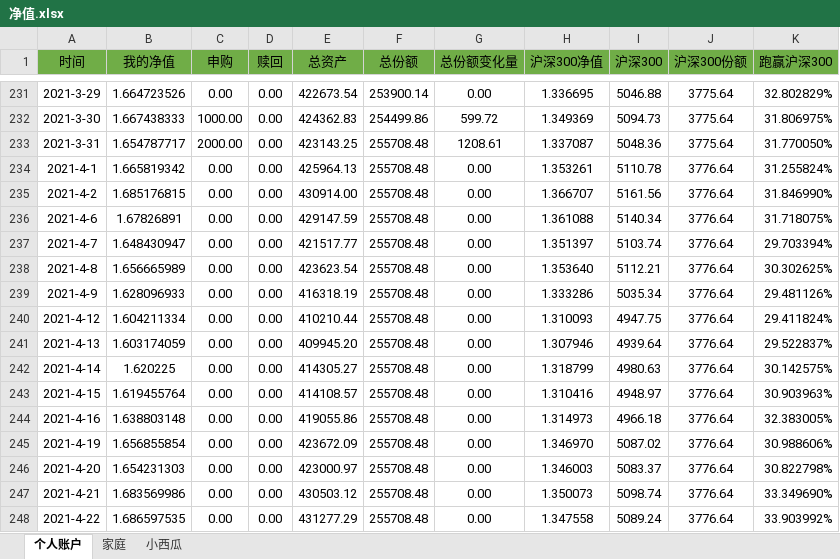
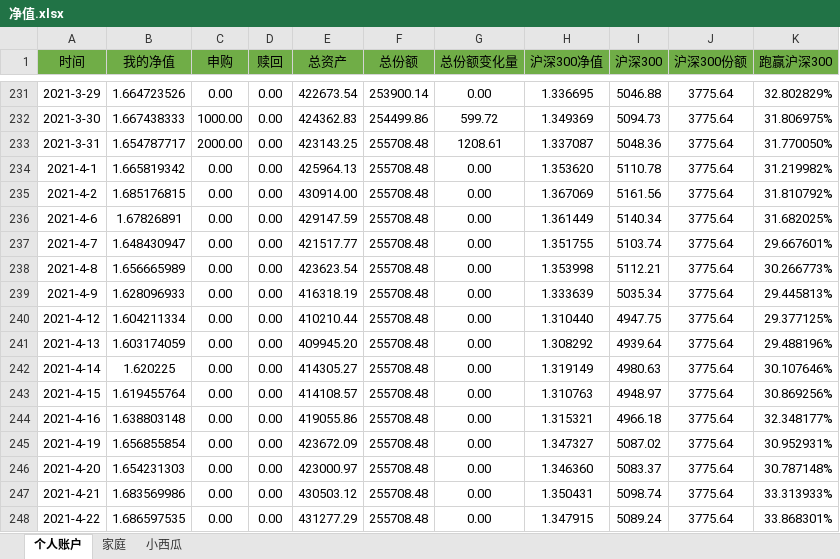
Before and after one commit to hinsshumFamilyFinances/balanceSheet, an Excel workbook: 净值.xlsx, sheet 个人账户, drawn as a sheet; only a part is shown, gaps mark what is left out; values as stored, in another font and other column widths than the file's, no borders; charts and pictures not drawn; the diff covers the shown part only; the diff names each change by its address in the sheet, - before the commit and + after, or states it on an @@ line.

```diff
--- a/净值.xlsx (sheet 个人账户)
+++ b/净值.xlsx (sheet 个人账户)
-H234 (沪深300净值): 1.353261
+H234 (沪深300净值): 1.353620
-J234:J248 (沪深300份额): 3776.64
+J234:J248 (沪深300份额): 3775.64
-K234 (跑赢沪深300): 31.255824%
+K234 (跑赢沪深300): 31.219982%
-H235 (沪深300净值): 1.366707
+H235 (沪深300净值): 1.367069
-K235 (跑赢沪深300): 31.846990%
+K235 (跑赢沪深300): 31.810792%
-H236 (沪深300净值): 1.361088
+H236 (沪深300净值): 1.361449
-K236 (跑赢沪深300): 31.718075%
+K236 (跑赢沪深300): 31.682025%
-H237 (沪深300净值): 1.351397
+H237 (沪深300净值): 1.351755
-K237 (跑赢沪深300): 29.703394%
+K237 (跑赢沪深300): 29.667601%
-H238 (沪深300净值): 1.353640
+H238 (沪深300净值): 1.353998
-K238 (跑赢沪深300): 30.302625%
+K238 (跑赢沪深300): 30.266773%
-H239 (沪深300净值): 1.333286
+H239 (沪深300净值): 1.333639
-K239 (跑赢沪深300): 29.481126%
+K239 (跑赢沪深300): 29.445813%
-H240 (沪深300净值): 1.310093
+H240 (沪深300净值): 1.310440
-K240 (跑赢沪深300): 29.411824%
+K240 (跑赢沪深300): 29.377125%
-H241 (沪深300净值): 1.307946
+H241 (沪深300净值): 1.308292
-K241 (跑赢沪深300): 29.522837%
+K241 (跑赢沪深300): 29.488196%
-H242 (沪深300净值): 1.318799
+H242 (沪深300净值): 1.319149
-K242 (跑赢沪深300): 30.142575%
+K242 (跑赢沪深300): 30.107646%
-H243 (沪深300净值): 1.310416
+H243 (沪深300净值): 1.310763
-K243 (跑赢沪深300): 30.903963%
+K243 (跑赢沪深300): 30.869256%
-H244 (沪深300净值): 1.314973
+H244 (沪深300净值): 1.315321
-K244 (跑赢沪深300): 32.383005%
+K244 (跑赢沪深300): 32.348177%
-H245 (沪深300净值): 1.346970
+H245 (沪深300净值): 1.347327
-K245 (跑赢沪深300): 30.988606%
+K245 (跑赢沪深300): 30.952931%
-H246 (沪深300净值): 1.346003
+H246 (沪深300净值): 1.346360
-K246 (跑赢沪深300): 30.822798%
+K246 (跑赢沪深300): 30.787148%
-H247 (沪深300净值): 1.350073
+H247 (沪深300净值): 1.350431
-K247 (跑赢沪深300): 33.349690%
+K247 (跑赢沪深300): 33.313933%
-H248 (沪深300净值): 1.347558
+H248 (沪深300净值): 1.347915
-K248 (跑赢沪深300): 33.903992%
+K248 (跑赢沪深300): 33.868301%
```
Also changed, not shown: 18 added rows and 1533 edited cells elsewhere in this sheet, sheet 家庭, sheet 小西瓜, charts or pictures, 汽车收入与开支记录.xlsx, 账户明细.xlsx, 1 other file.
